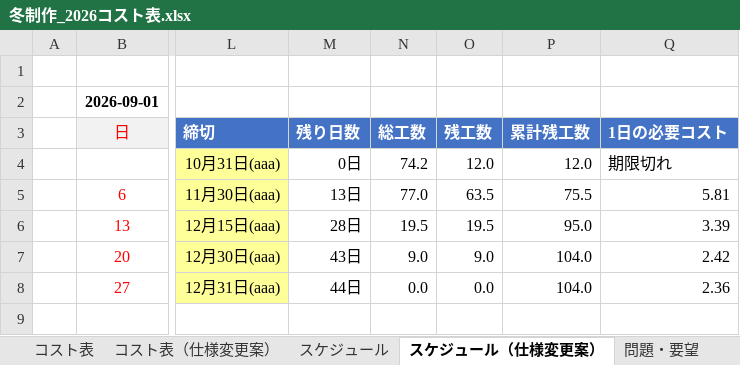
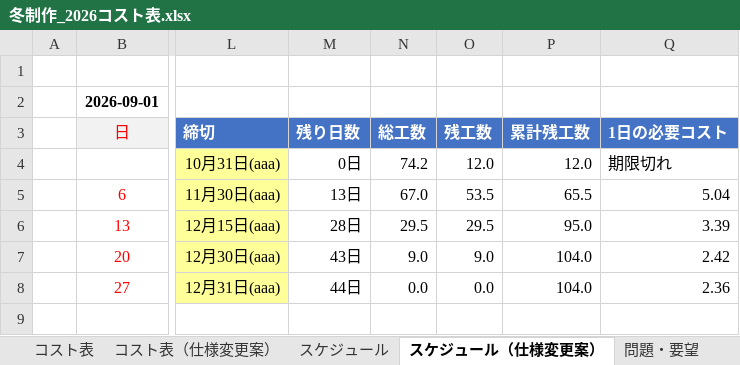
Before and after one commit to hakutokawanami/2026_winter, an Excel workbook: winterGame2026/冬制作_2026コスト表.xlsx, sheet スケジュール（仕様変更案）, drawn as a sheet; only a part is shown, gaps mark what is left out; values as stored, in another font and other column widths than the file's, no borders; conditional formats not drawn; the diff names each change by its address in the sheet, - before the commit and + after, or states it on an @@ line.

```diff
--- a/winterGame2026/冬制作_2026コスト表.xlsx (sheet スケジュール（仕様変更案）)
+++ b/winterGame2026/冬制作_2026コスト表.xlsx (sheet スケジュール（仕様変更案）)
-N5 (総工数): 77.0
+N5 (総工数): 67.0
-O5 (残工数): 63.5
+O5 (残工数): 53.5
-P5 (累計残工数): 75.5
+P5 (累計残工数): 65.5
-Q5 (1日の必要コスト): 5.81
+Q5 (1日の必要コスト): 5.04
-N6 (総工数): 19.5
+N6 (総工数): 29.5
-O6 (残工数): 19.5
+O6 (残工数): 29.5
```
Also changed, not shown: sheet コスト表（仕様変更案）.
